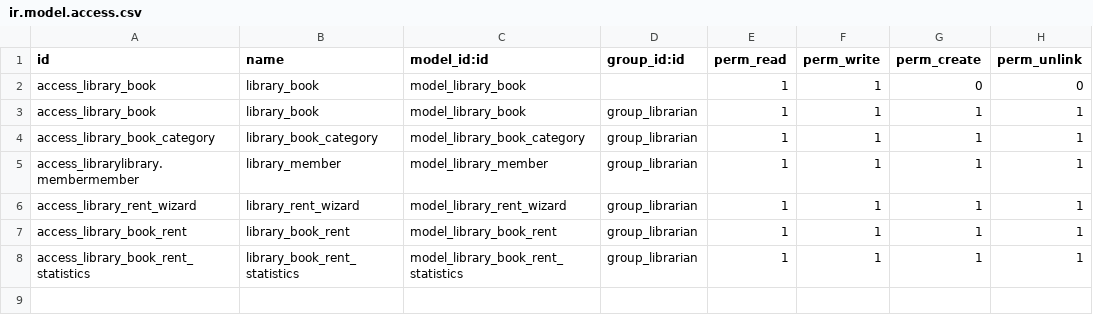
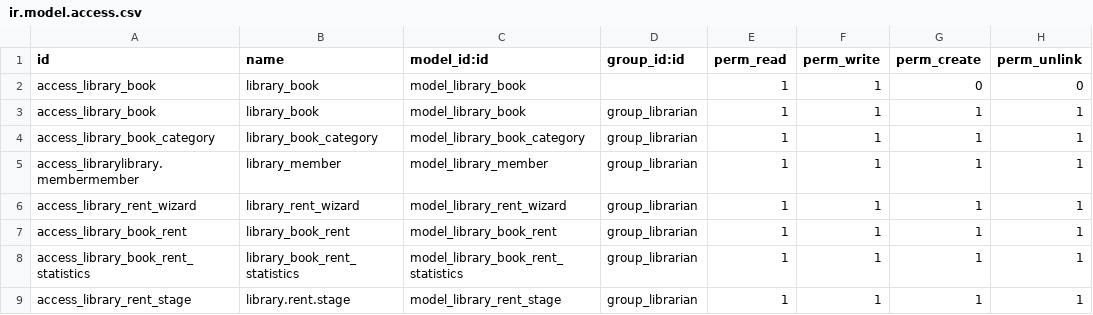
Before and after one commit to momaadawi/odoo_practice, a CSV file: src/local_addons/library_book/security/ir.model.access.csv, drawn as a sheet.

```diff
--- a/src/local_addons/library_book/security/ir.model.access.csv
+++ b/src/local_addons/library_book/security/ir.model.access.csv
@@ -8 +8,2 @@ access_library_book_rent,library_book_rent,model_library_book_rent,group_librari
 access_library_book_rent_statistics,library_book_rent_statistics,model_library_book_rent_statistics,group_librarian,1,1,1,1
+access_library_rent_stage,library.rent.stage,model_library_rent_stage,group_librarian,1,1,1,1
```
Also changed, not shown: 3 other files.
